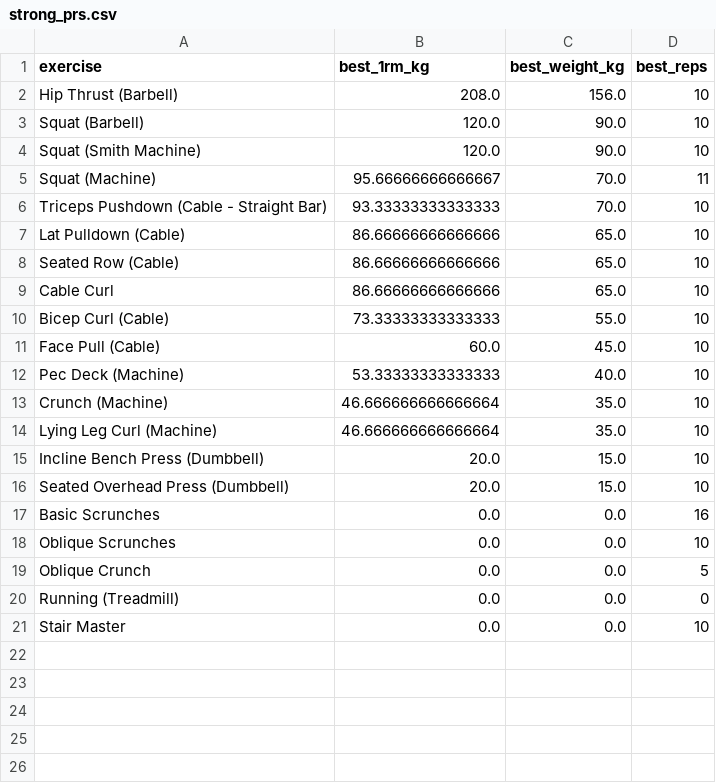
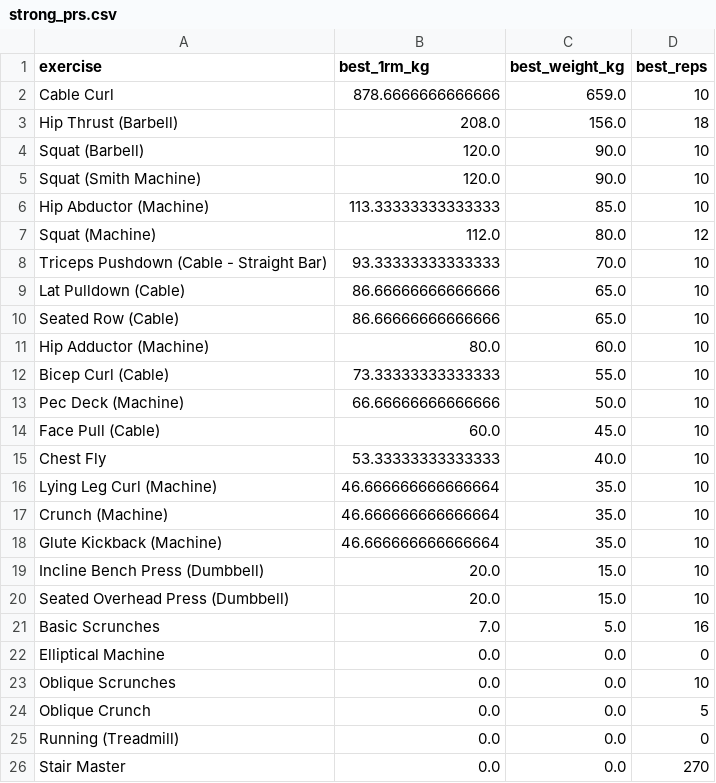
Before and after one commit to BeatrizPro2/fitness-data-science-project, a CSV file: data/processed/strong_prs.csv, drawn as a sheet.

```diff
--- a/data/processed/strong_prs.csv
+++ b/data/processed/strong_prs.csv
@@ -1,6 +1,8 @@
 exercise,best_1rm_kg,best_weight_kg,best_reps
-Hip Thrust (Barbell),208.0,156.0,10
+Cable Curl,878.6666666666666,659.0,10
+Hip Thrust (Barbell),208.0,156.0,18
 Squat (Barbell),120.0,90.0,10
 Squat (Smith Machine),120.0,90.0,10
-Squat (Machine),95.66666666666667,70.0,11
+Hip Abductor (Machine),113.33333333333333,85.0,10
+Squat (Machine),112.0,80.0,12
 Triceps Pushdown (Cable - Straight Bar),93.33333333333333,70.0,10
@@ -8,11 +10,14 @@ Lat Pulldown (Cable),86.66666666666666,65.0,10
 Seated Row (Cable),86.66666666666666,65.0,10
-Cable Curl,86.66666666666666,65.0,10
+Hip Adductor (Machine),80.0,60.0,10
 Bicep Curl (Cable),73.33333333333333,55.0,10
+Pec Deck (Machine),66.66666666666666,50.0,10
 Face Pull (Cable),60.0,45.0,10
-Pec Deck (Machine),53.33333333333333,40.0,10
+Chest Fly,53.33333333333333,40.0,10
+Lying Leg Curl (Machine),46.666666666666664,35.0,10
 Crunch (Machine),46.666666666666664,35.0,10
-Lying Leg Curl (Machine),46.666666666666664,35.0,10
+Glute Kickback (Machine),46.666666666666664,35.0,10
 Incline Bench Press (Dumbbell),20.0,15.0,10
 Seated Overhead Press (Dumbbell),20.0,15.0,10
-Basic Scrunches,0.0,0.0,16
+Basic Scrunches,7.0,5.0,16
+Elliptical Machine,0.0,0.0,0
 Oblique Scrunches,0.0,0.0,10
@@ -20,2 +25,2 @@ Oblique Crunch,0.0,0.0,5
 Running (Treadmill),0.0,0.0,0
-Stair Master ,0.0,0.0,10
+Stair Master ,0.0,0.0,270
```
Also changed, not shown: data/processed/strong_by_day.csv, data/processed/strong_by_exercise.csv, 5 other files.
